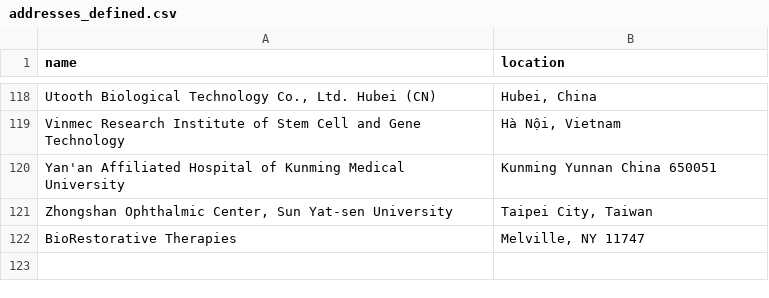
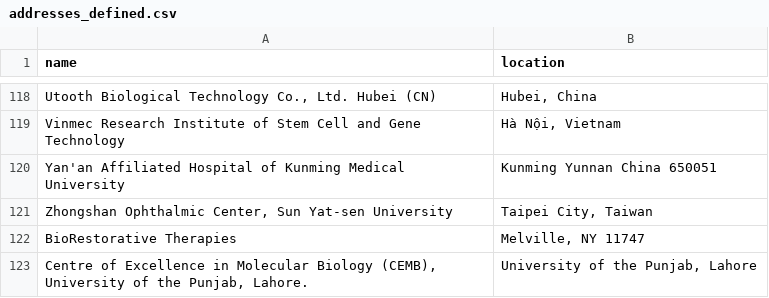
Before and after one commit to jesnyder/scraped_guts, a CSV file: admin/addresses_defined.csv, drawn as a sheet; only a part is shown, gaps mark what is left out; the diff names each change by its address in the sheet, - before the commit and + after, or states it on an @@ line.

Commit message:
geolocated

```diff
--- a/admin/addresses_defined.csv
+++ b/admin/addresses_defined.csv
+row 123: Centre of Excellence in Molecular Biology (CEMB), University of the Punjab, Lahore. | University of the Punjab, Lahore
```
